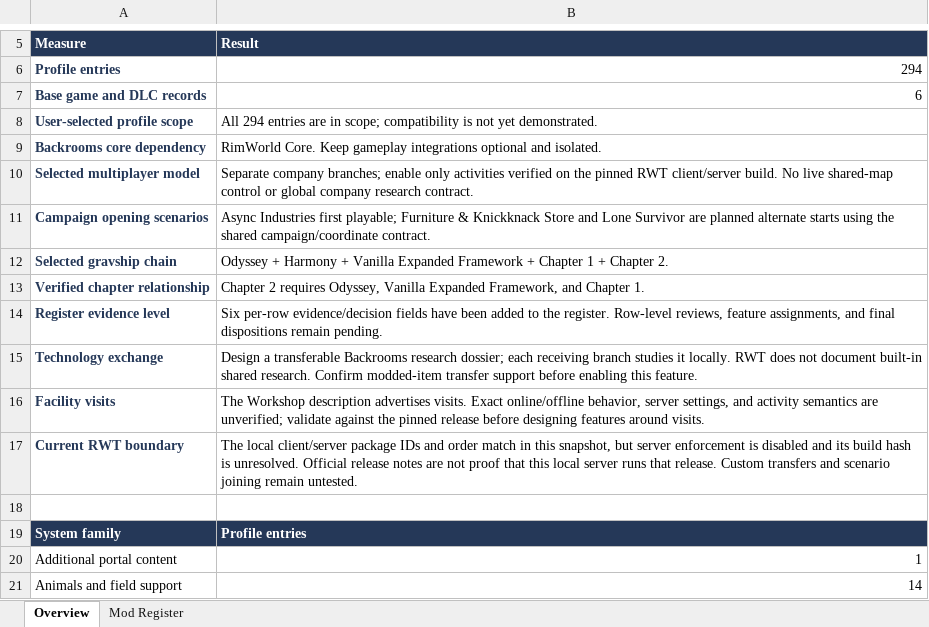
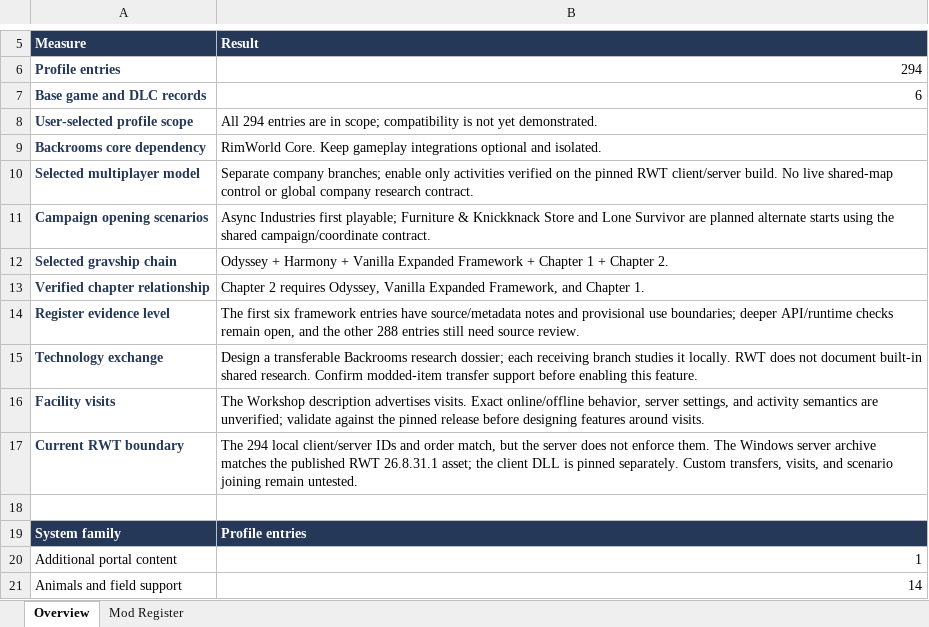
Before and after one commit to Unity-Lab-AI/Backrooms, an Excel workbook: outputs/rimrooms-async-industries-register-2026-09-27/Rimrooms_Async_Industries_294_Mod_Integration_Register.xlsx, sheet Overview, drawn as a sheet; only a part is shown, gaps mark what is left out; values as stored, in another font and other column widths than the file's, no borders; the diff names each change by its address in the sheet, - before the commit and + after, or states it on an @@ line.

Commit message:
docs: pin test baseline and start profile reviews

```diff
--- a/outputs/rimrooms-async-industries-register-2026-09-27/Rimrooms_Async_Industries_294_Mod_Integration_Register.xlsx (sheet Overview)
+++ b/outputs/rimrooms-async-industries-register-2026-09-27/Rimrooms_Async_Industries_294_Mod_Integration_Register.xlsx (sheet Overview)
-B14 (Result): Six per-row evidence/decision fields have been added to the register. Row-level reviews, feature assignments, and final dispositions remain pending.
+B14 (Result): The first six framework entries have source/metadata notes and provisional use boundaries; deeper API/runtime checks remain open, and the other 288 entries still need source review.
-B17 (Result): The local client/server package IDs and order match in this snapshot, but server enforcement is disabled and its build hash is unresolved. Official release notes are not proof that this local server runs that release. Custom transfers and scenario…
+B17 (Result): The 294 local client/server IDs and order match, but the server does not enforce them. The Windows server archive matches the published RWT 26.8.31.1 asset; the client DLL is pinned separately. Custom transfers, visits, and scenario…
```
Also changed, not shown: sheet Mod Register, 18 other files.
